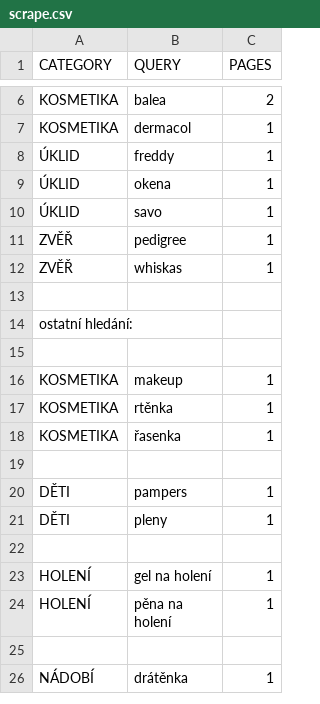
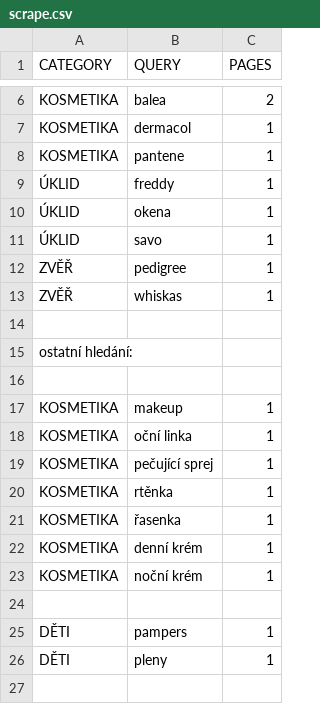
Before and after one commit to mxdpeep/koopi2, a CSV file: go/scrape.csv, drawn as a sheet; only a part is shown, gaps mark what is left out; the shorter side is filled out with more unchanged rows; the diff names each change by its address in the sheet, - before the commit and + after, or states it on an @@ line.

```diff
--- a/go/scrape.csv
+++ b/go/scrape.csv
+row 8: KOSMETIKA | pantene | 1
+row 18: KOSMETIKA | oční linka | 1
+row 19: KOSMETIKA | pečující sprej | 1
+row 22: KOSMETIKA | denní krém | 1
+row 23: KOSMETIKA | noční krém | 1
```
Also changed, not shown: 3 other files.
